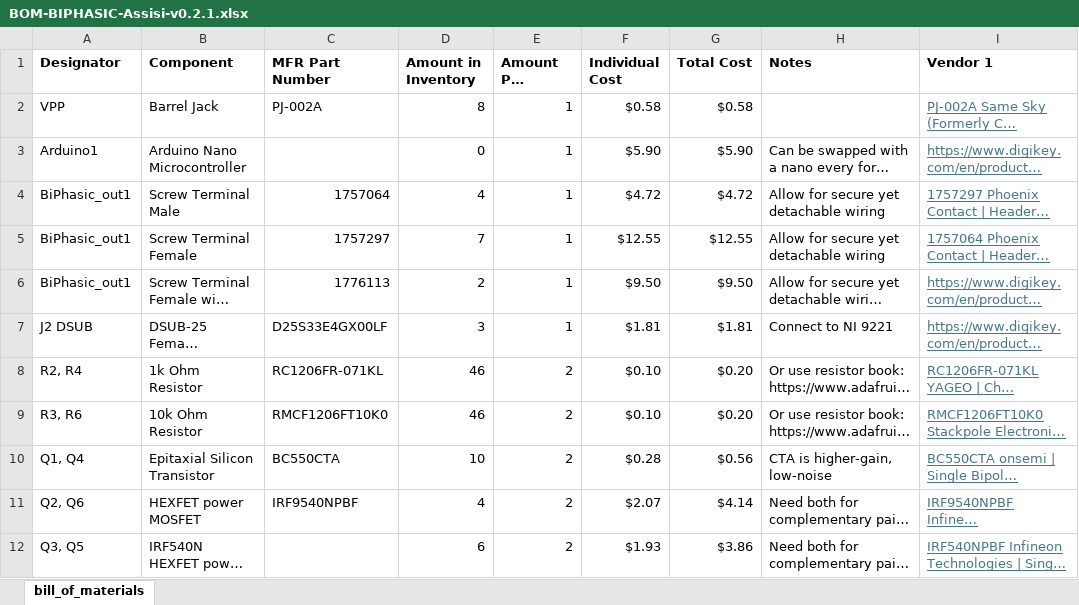
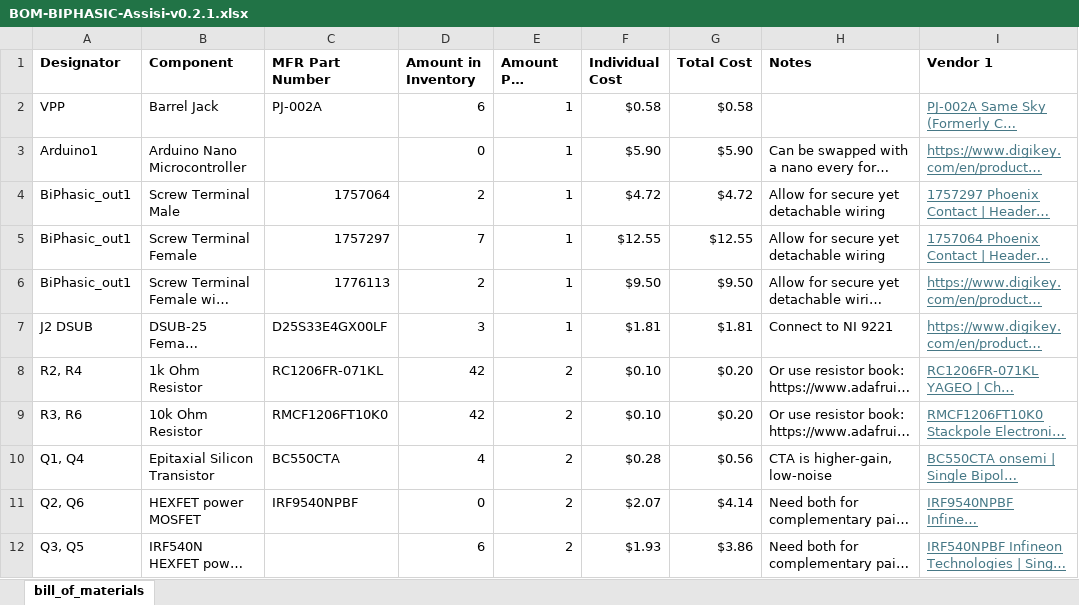
Before and after one commit to ARTS-Laboratory/Biphasic-data-acquisition-system, an Excel workbook: DAQ_design/Assisi/v0.2.1/BOM-BIPHASIC-Assisi-v0.2.1.xlsx, sheet bill_of_materials, drawn as a sheet; only a part is shown; long unchanged cells end in …; values as stored, in another font and other column widths than the file's, no borders; the diff covers the shown part only; the diff names each change by its address in the sheet, - before the commit and + after, or states it on an @@ line.

Commit message:
updated bom

```diff
--- a/DAQ_design/Assisi/v0.2.1/BOM-BIPHASIC-Assisi-v0.2.1.xlsx (sheet bill_of_materials)
+++ b/DAQ_design/Assisi/v0.2.1/BOM-BIPHASIC-Assisi-v0.2.1.xlsx (sheet bill_of_materials)
-D2 (Amount in Inventory): 8
+D2 (Amount in Inventory): 6
-D4 (Amount in Inventory): 4
+D4 (Amount in Inventory): 2
-D8:D9 (Amount in Inventory): 46
+D8:D9 (Amount in Inventory): 42
-D10 (Amount in Inventory): 10
+D10 (Amount in Inventory): 4
-D11 (Amount in Inventory): 4
+D11 (Amount in Inventory): 0
```
Also changed, not shown: 3 added rows, 1 removed row and 18 edited cells elsewhere in this sheet.
